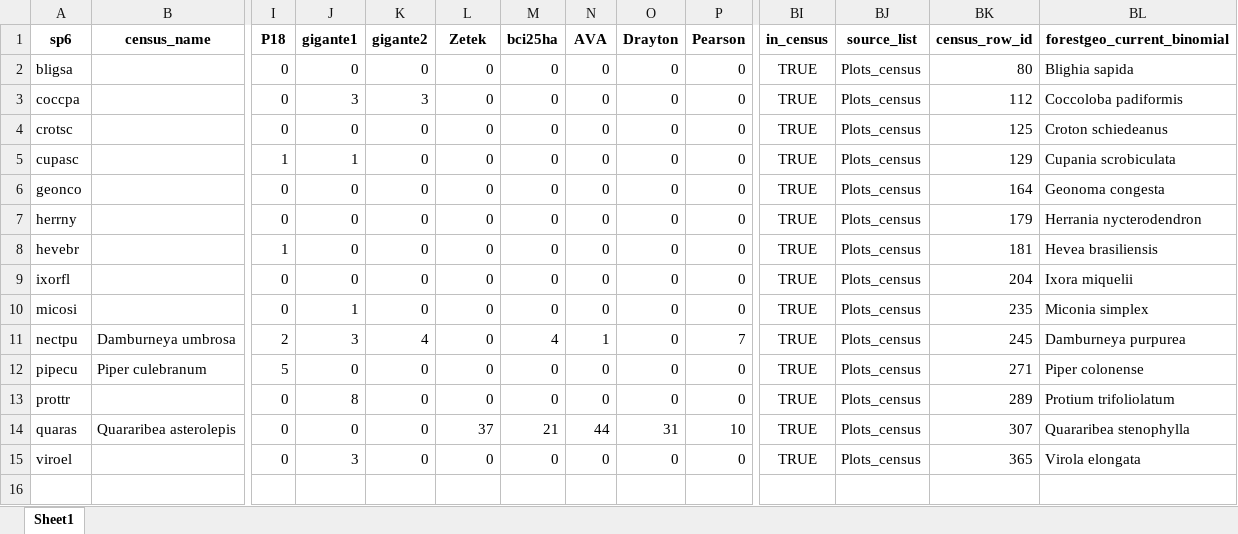
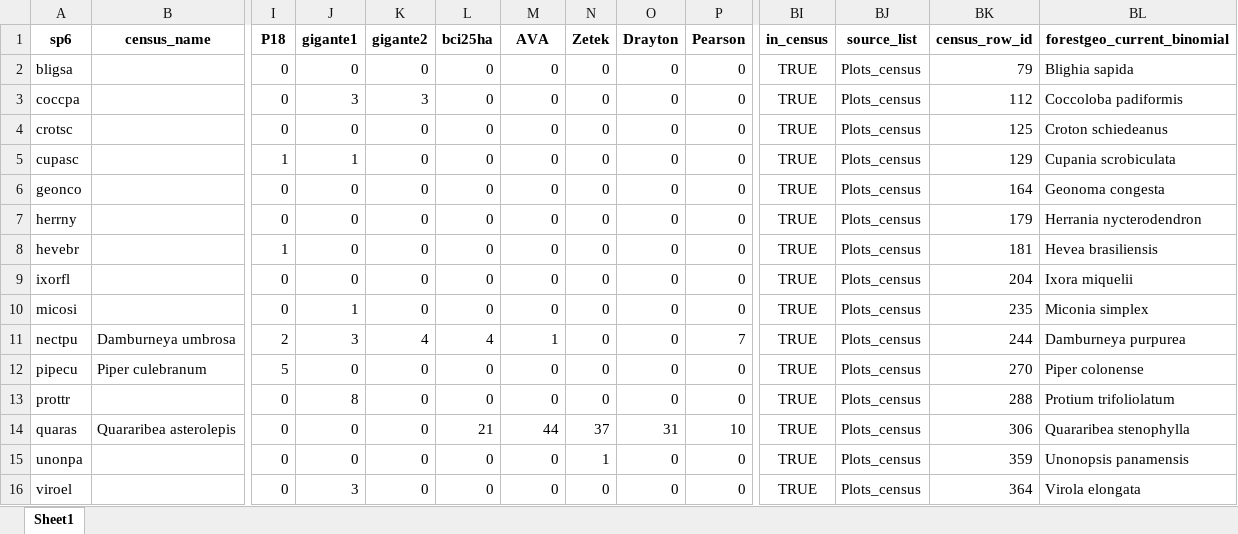
Before and after one commit to PanamaForestGEO/Panama_plant_species_lists, an Excel workbook: tocheck/plotsbci_not_garwood_2026-04-30.xlsx, sheet Sheet1, drawn as a sheet; only a part is shown, gaps mark what is left out; values as stored, in another font and other column widths than the file's, no borders; addresses are those after the commit; rows hold the shown columns only; the diff names each change by its address in the sheet, - before the commit and + after, or states it on an @@ line.

Commit message:
changed plot presence for misidentified species

```diff
--- a/tocheck/plotsbci_not_garwood_2026-04-30.xlsx (sheet Sheet1)
+++ b/tocheck/plotsbci_not_garwood_2026-04-30.xlsx (sheet Sheet1)
-L1: Zetek
+L1: bci25ha
-M1: bci25ha
+M1: AVA
-N1: AVA
+N1: Zetek
-BK2 (census_row_id): 80
+BK2 (census_row_id): 79
-L11 (bci25ha): 0
+L11 (bci25ha): 4
-M11 (AVA): 4
+M11 (AVA): 1
-N11 (Zetek): 1
+N11 (Zetek): 0
-BK11 (census_row_id): 245
+BK11 (census_row_id): 244
-BK12 (census_row_id): 271
+BK12 (census_row_id): 270
-BK13 (census_row_id): 289
+BK13 (census_row_id): 288
-L14 (bci25ha): 37
+L14 (bci25ha): 21
-M14 (AVA): 21
+M14 (AVA): 44
-N14 (Zetek): 44
+N14 (Zetek): 37
-BK14 (census_row_id): 307
+BK14 (census_row_id): 306
+row 15: unonpa |  | 0 | 0 | 0 | 0 | 0 | 1 | 0 | 0 | TRUE | Plots_census | 359 | Unonopsis panamensis
-BK16 (census_row_id): 365
+BK16 (census_row_id): 364
```
Also changed, not shown: splists_out/BCNM_SPECIES_BOTANISTS_LIST_2026-04-30.xlsx, tocheck/BCNM_SPECIES_POSSIBLY_WOODY_2026-04-30.xlsx, 14 other files.
